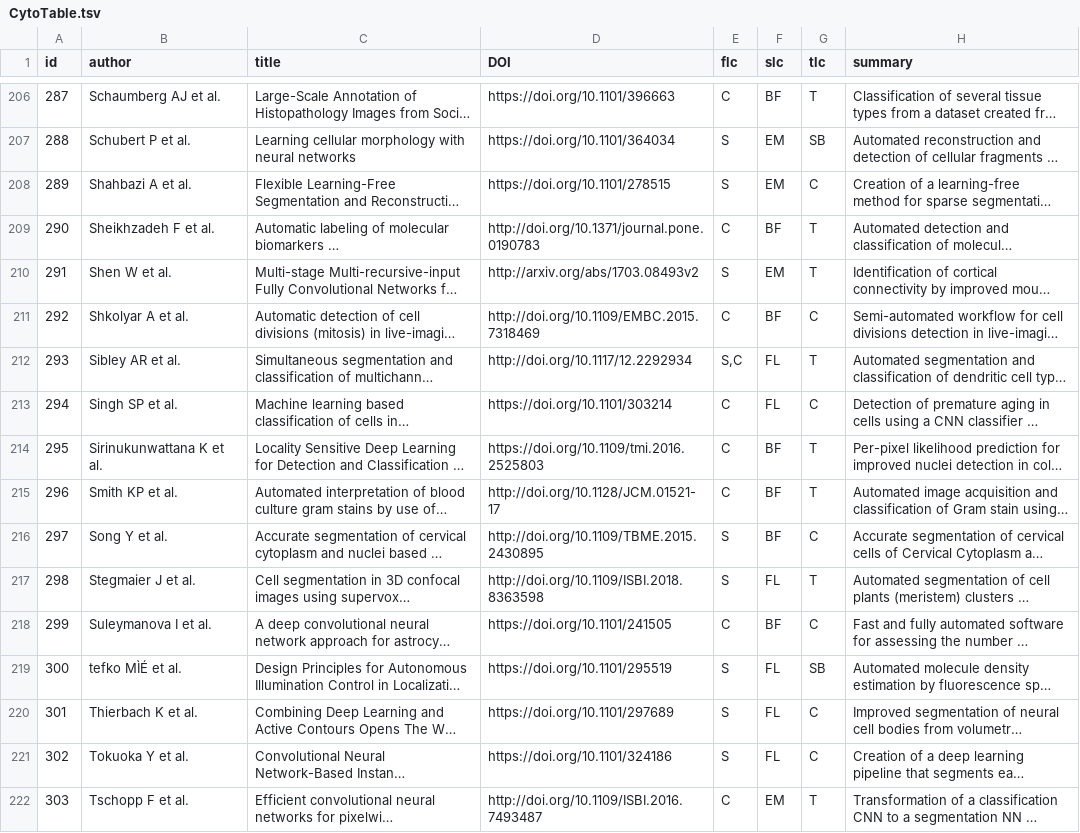
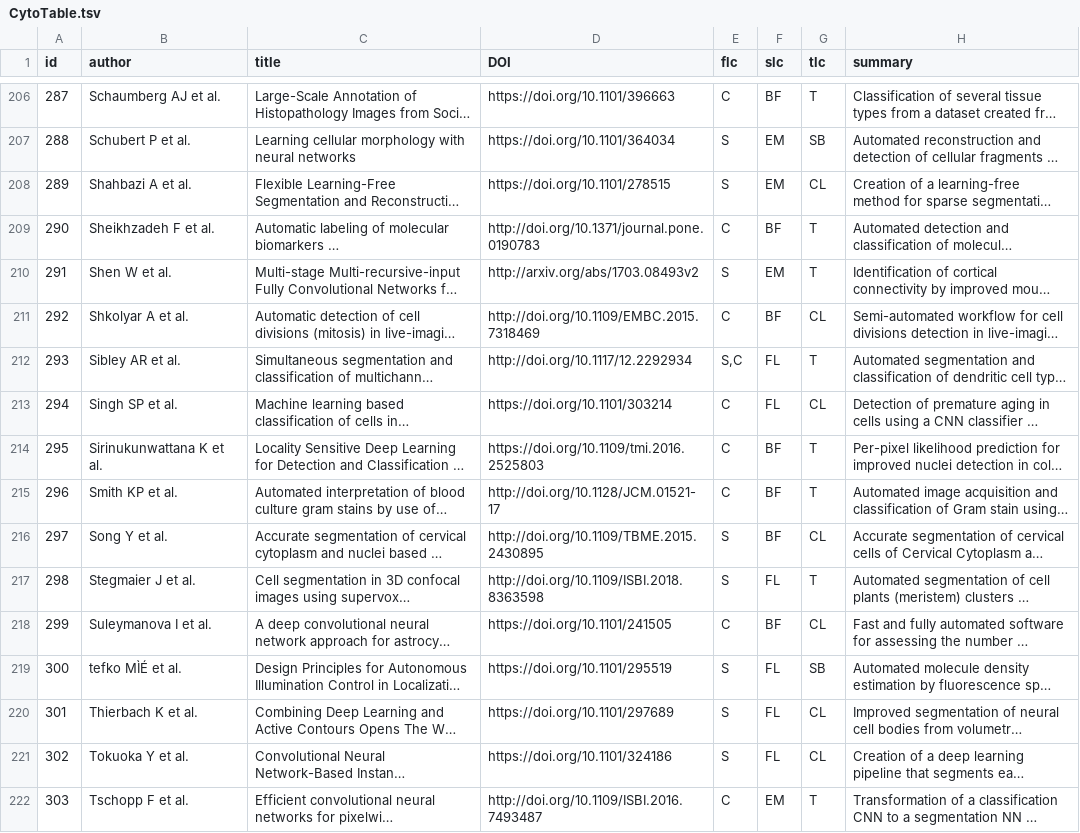
Before and after one commit to anindgupta/Cyto_review_paper.github.io, a TSV file: CytoTable.tsv, drawn as a sheet; only a part is shown, gaps mark what is left out; long unchanged cells end in …; the diff covers the shown part only; the diff names each change by its address in the sheet, - before the commit and + after, or states it on an @@ line.

```diff
--- a/CytoTable.tsv
+++ b/CytoTable.tsv
-G208 (tlc): C
+G208 (tlc): CL
-G211 (tlc): C
+G211 (tlc): CL
-G213 (tlc): C
+G213 (tlc): CL
-G216 (tlc): C
+G216 (tlc): CL
-G218 (tlc): C
+G218 (tlc): CL
-G220:G221 (tlc): C
+G220:G221 (tlc): CL
```
Also changed, not shown: 106 edited cells elsewhere in this file.
